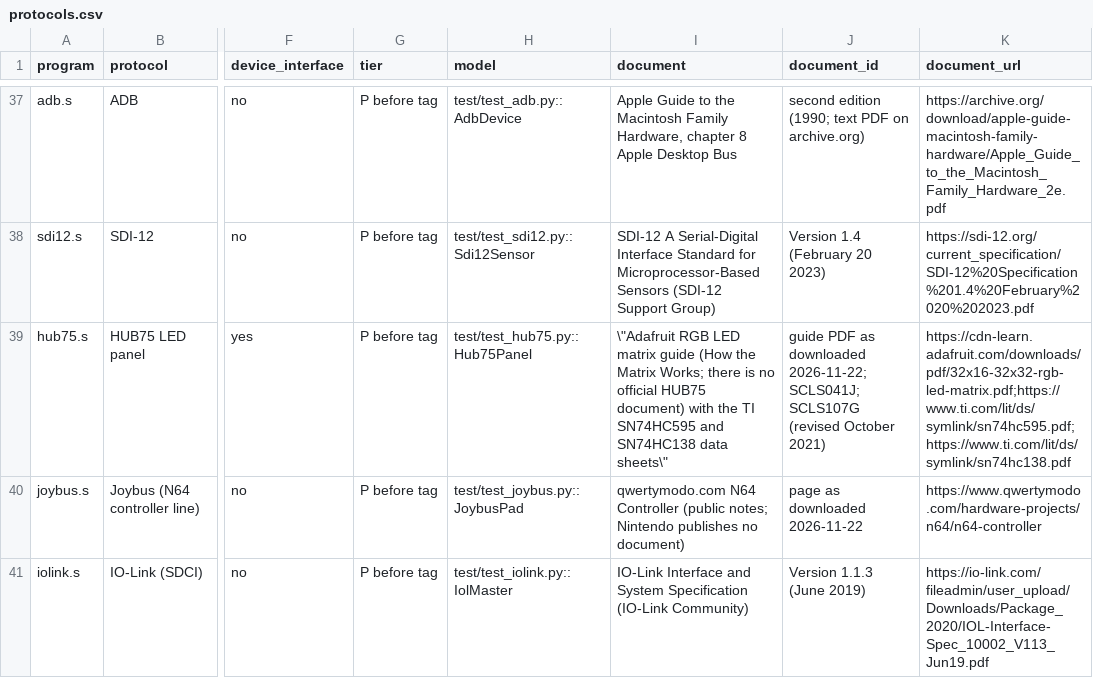
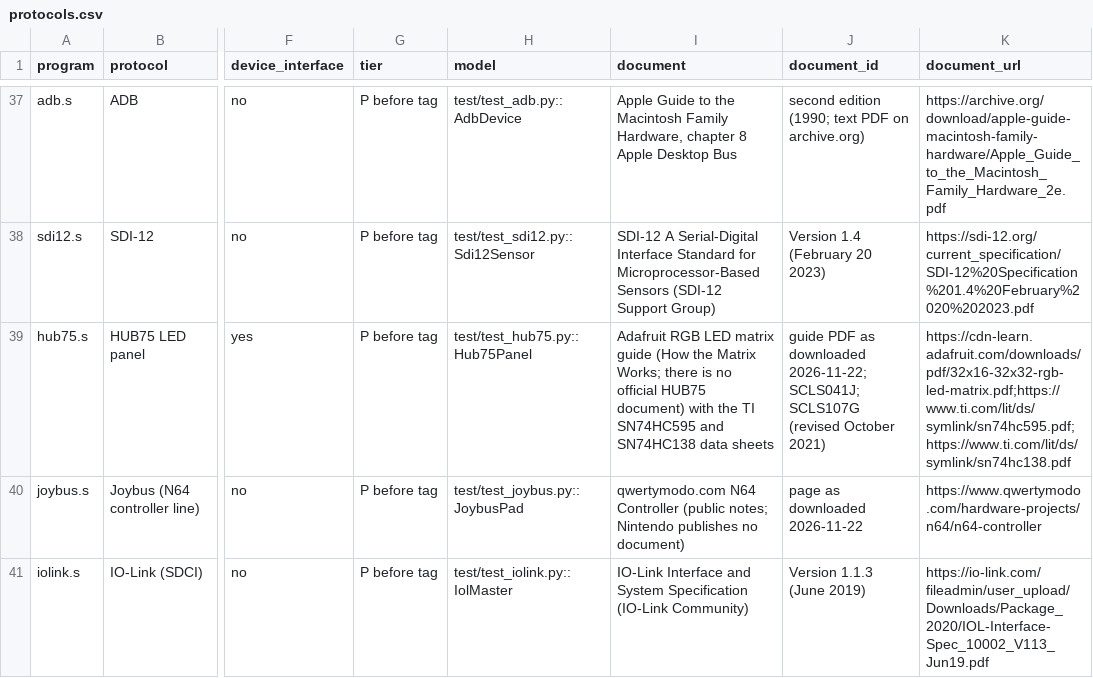
Before and after one commit to soundgod10-droid/protocol-emulator-asic, a CSV file: flex/protocols.csv, drawn as a sheet; only a part is shown, gaps mark what is left out; the diff names each change by its address in the sheet, - before the commit and + after, or states it on an @@ line.

Commit message:
Registry: plain CSV quotes in the HUB75 row (document field).

```diff
--- a/flex/protocols.csv
+++ b/flex/protocols.csv
-I39 (document): \"Adafruit RGB LED matrix guide (How the Matrix Works; there is no official HUB75 document) with the TI SN74HC595 and SN74HC138 data sheets\"
+I39 (document): Adafruit RGB LED matrix guide (How the Matrix Works; there is no official HUB75 document) with the TI SN74HC595 and SN74HC138 data sheets
```
